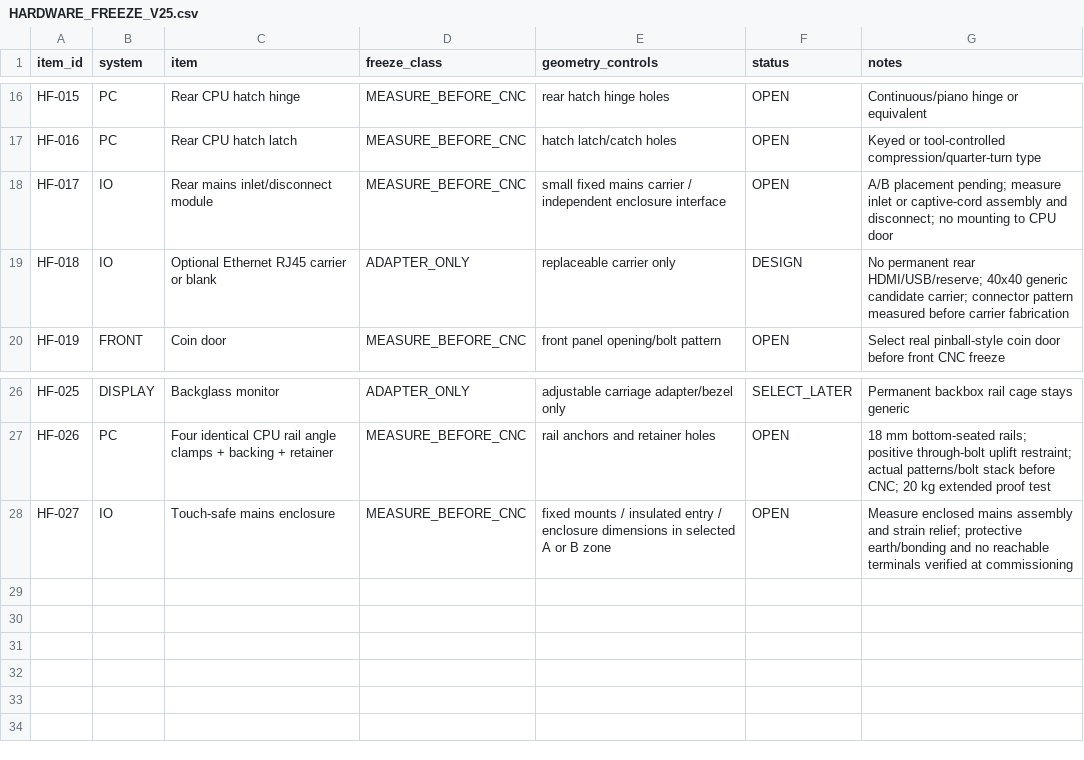
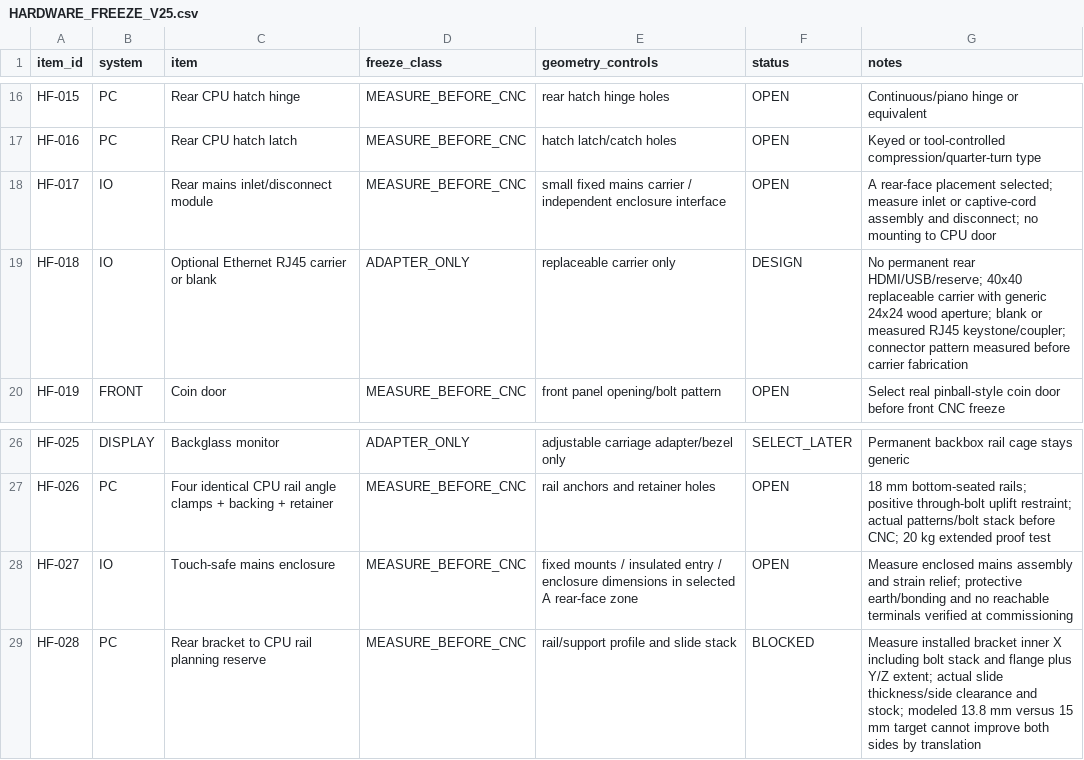
Before and after one commit to advpeterrobinson-hash/vpin-cabinet, a CSV file: bom/HARDWARE_FREEZE_V25.csv, drawn as a sheet; only a part is shown, gaps mark what is left out.

Commit message:
feat(cad): select localized rear-face utility interfaces

```diff
--- a/bom/HARDWARE_FREEZE_V25.csv
+++ b/bom/HARDWARE_FREEZE_V25.csv
@@ -17,4 +17,4 @@ HF-015,PC,Rear CPU hatch hinge,MEASURE_BEFORE_CNC,rear hatch hinge holes,OPEN,Co
 HF-016,PC,Rear CPU hatch latch,MEASURE_BEFORE_CNC,hatch latch/catch holes,OPEN,Keyed or tool-controlled compression/quarter-turn type
-HF-017,IO,Rear mains inlet/disconnect module,MEASURE_BEFORE_CNC,small fixed mains carrier / independent enclosure interface,OPEN,A/B placement pending; measure inlet or captive-cord assembly and disconnect; no mounting to CPU door
-HF-018,IO,Optional Ethernet RJ45 carrier or blank,ADAPTER_ONLY,replaceable carrier only,DESIGN,No permanent rear HDMI/USB/reserve; 40x40 generic candidate carrier; connector pattern measured before carrier fabrication
+HF-017,IO,Rear mains inlet/disconnect module,MEASURE_BEFORE_CNC,small fixed mains carrier / independent enclosure interface,OPEN,A rear-face placement selected; measure inlet or captive-cord assembly and disconnect; no mounting to CPU door
+HF-018,IO,Optional Ethernet RJ45 carrier or blank,ADAPTER_ONLY,replaceable carrier only,DESIGN,No permanent rear HDMI/USB/reserve; 40x40 replaceable carrier with generic 24x24 wood aperture; blank or measured RJ45 keystone/coupler; connector pattern measured before carrier fabrication
 HF-019,FRONT,Coin door,MEASURE_BEFORE_CNC,front panel opening/bolt pattern,OPEN,Select real pinball-style coin door before front CNC freeze
@@ -27,2 +27,3 @@ HF-025,DISPLAY,Backglass monitor,ADAPTER_ONLY,adjustable carriage adapter/bezel
 HF-026,PC,Four identical CPU rail angle clamps + backing + retainer,MEASURE_BEFORE_CNC,rail anchors and retainer holes,OPEN,18 mm bottom-seated rails; positive through-bolt uplift restraint; actual patterns/bolt stack before CNC; 20 kg extended proof test
-HF-027,IO,Touch-safe mains enclosure,MEASURE_BEFORE_CNC,fixed mounts / insulated entry / enclosure dimensions in selected A or B zone,OPEN,Measure enclosed mains assembly and strain relief; protective earth/bonding and no reachable terminals verified at commissioning
+HF-027,IO,Touch-safe mains enclosure,MEASURE_BEFORE_CNC,fixed mounts / insulated entry / enclosure dimensions in selected A rear-face zone,OPEN,Measure enclosed mains assembly and strain relief; protective earth/bonding and no reachable terminals verified at commissioning
+HF-028,PC,Rear bracket to CPU rail planning reserve,MEASURE_BEFORE_CNC,rail/support profile and slide stack,BLOCKED,Measure installed bracket inner X including bolt stack and flange plus Y/Z extent; actual slide thickness/side clearance and stock; modeled 13.8 mm versus 15 mm target cannot improve both sides by translation
```
Also changed, not shown: bom/ACTIVE_PARTS.csv, 14 other files.
